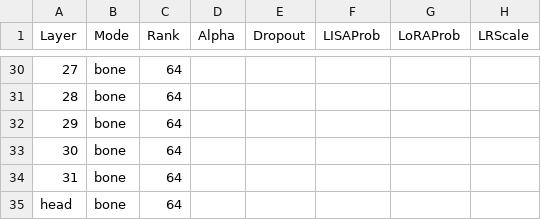
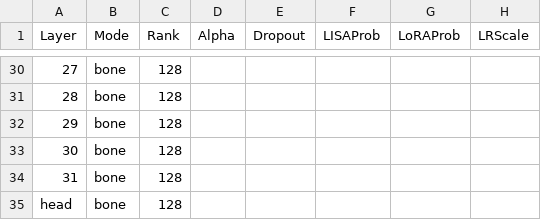
Before and after one commit to OpenMOSE/RWKV-LM-RLHF, a CSV file: v6/layerprofile/32_TEST_bone.csv, drawn as a sheet; only a part is shown, gaps mark what is left out; the diff covers the shown part only; the diff names each change by its address in the sheet, - before the commit and + after, or states it on an @@ line.

```diff
--- a/v6/layerprofile/32_TEST_bone.csv
+++ b/v6/layerprofile/32_TEST_bone.csv
-C30:C35 (Rank): 64
+C30:C35 (Rank): 128
```
Also changed, not shown: 29 edited cells elsewhere in this file, 5 other files.
